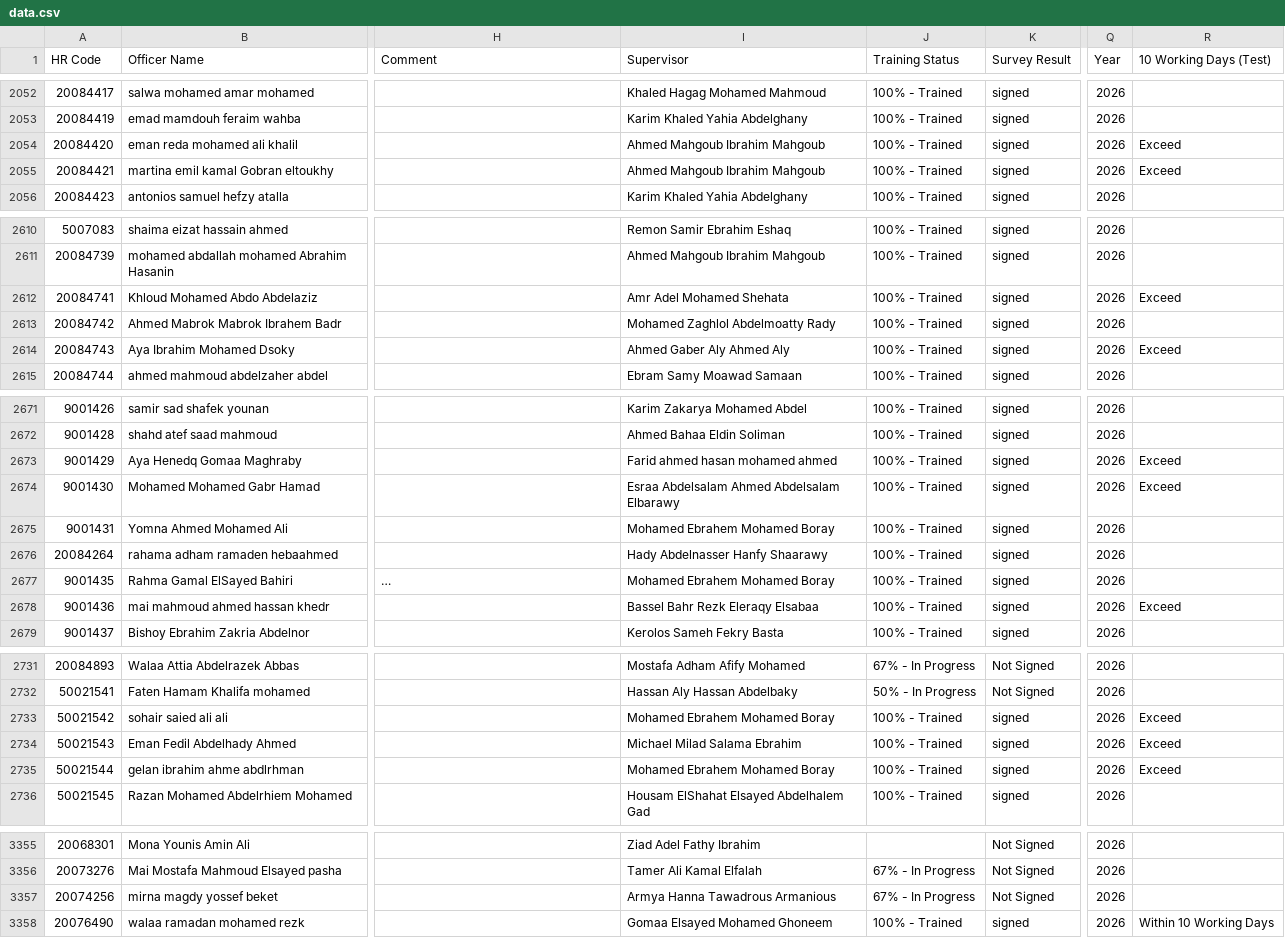
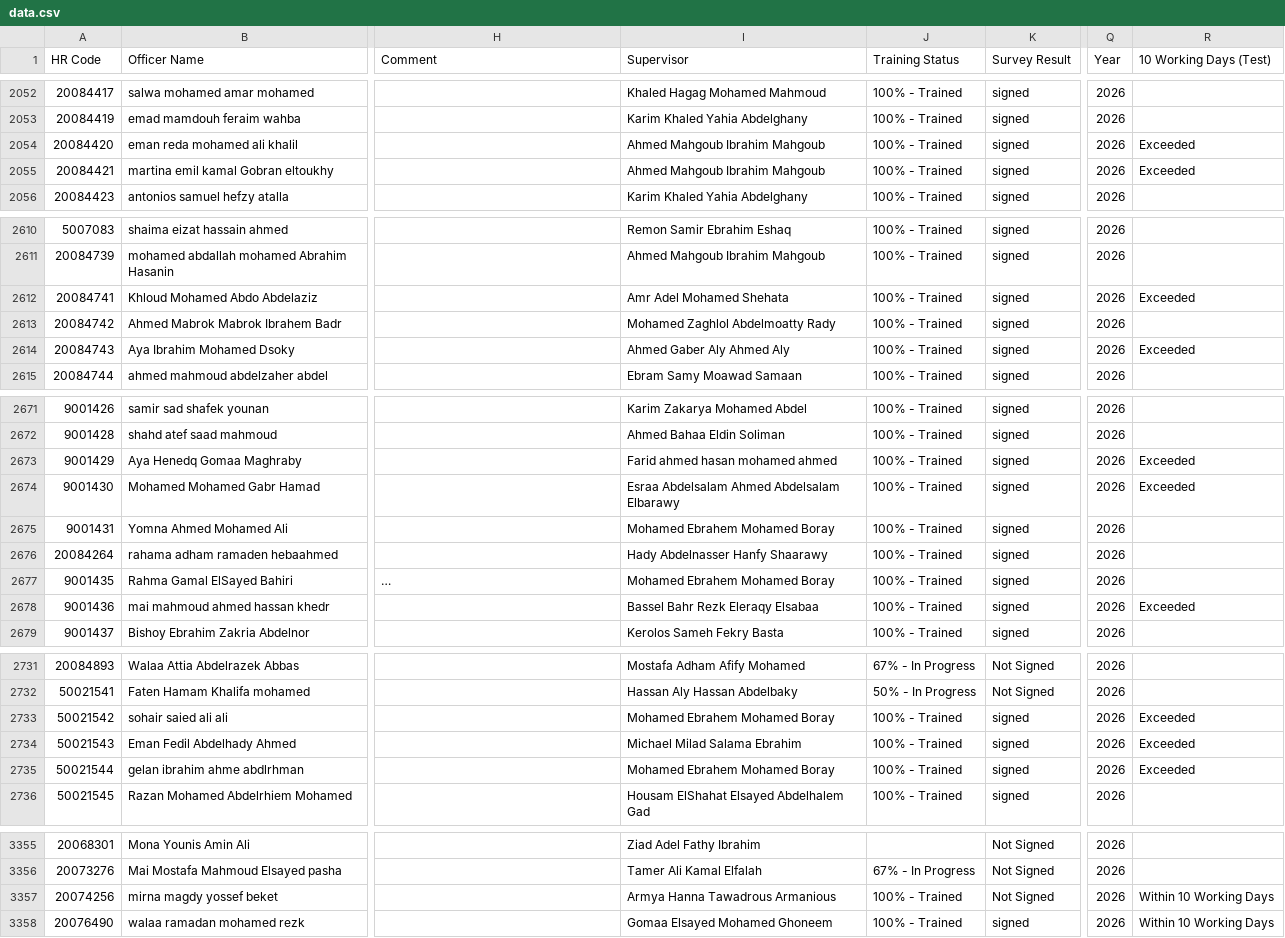
Before and after one commit to radwansalem2030/Halan_Onboarding_Report, a CSV file: data.csv, drawn as a sheet; only a part is shown, gaps mark what is left out; long unchanged cells end in …; the diff covers the shown part only; the diff names each change by its address in the sheet, - before the commit and + after, or states it on an @@ line.

Commit message:
Add files via upload

```diff
--- a/data.csv
+++ b/data.csv
-R2054:R2055 (10 Working Days (Test)): Exceed
+R2054:R2055 (10 Working Days (Test)): Exceeded
-R2612 (10 Working Days (Test)): Exceed
+R2612 (10 Working Days (Test)): Exceeded
-R2614 (10 Working Days (Test)): Exceed
+R2614 (10 Working Days (Test)): Exceeded
-R2673:R2674 (10 Working Days (Test)): Exceed
+R2673:R2674 (10 Working Days (Test)): Exceeded
-R2678 (10 Working Days (Test)): Exceed
+R2678 (10 Working Days (Test)): Exceeded
-R2733:R2735 (10 Working Days (Test)): Exceed
+R2733:R2735 (10 Working Days (Test)): Exceeded
-J3357 (Training Status): 67% - In Progress
+J3357 (Training Status): 100% - Trained
-R3357 (10 Working Days (Test)): (empty)
+R3357 (10 Working Days (Test)): Within 10 Working Days
```
Also changed, not shown: 60 edited cells elsewhere in this file.
